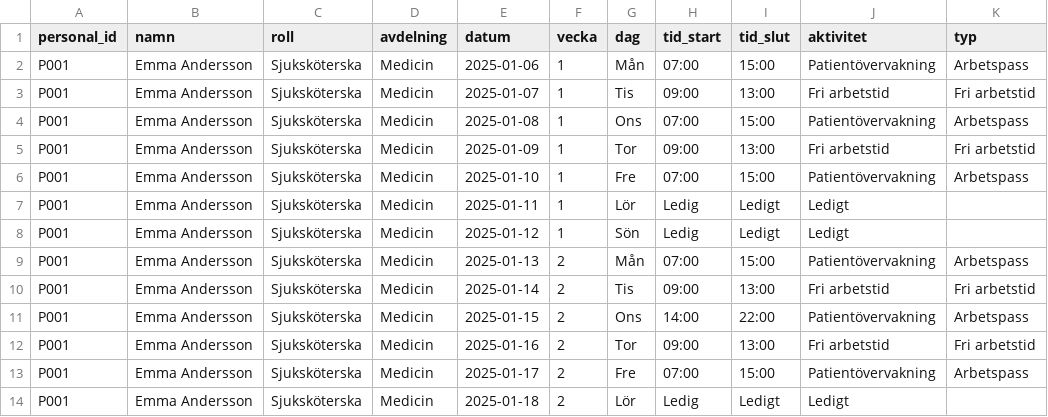
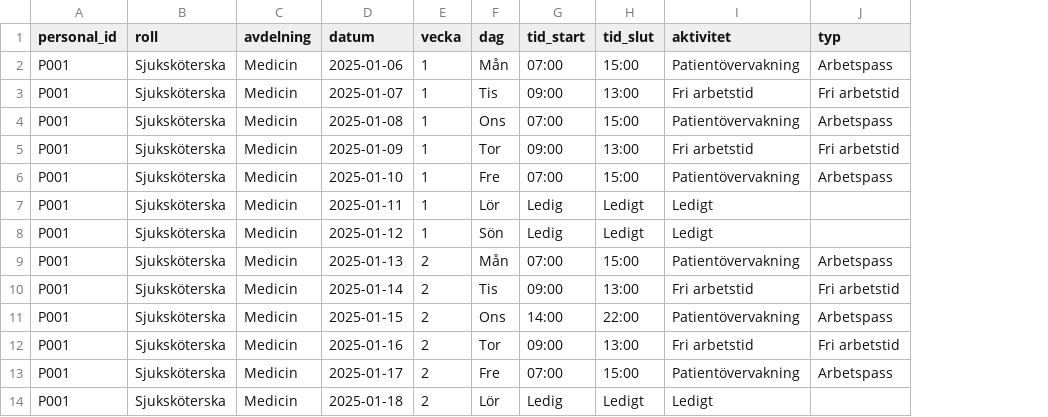
Before and after one commit to isak-b/wp3-hackathon, a CSV file: team_alpha/mock_data/personal_schema.csv, drawn as a sheet; only a part is shown; the diff names each change by its address in the sheet, - before the commit and + after, or states it on an @@ line.

```diff
--- a/team_alpha/mock_data/personal_schema.csv
+++ b/team_alpha/mock_data/personal_schema.csv
-column B (namn), rows 2-14: all Emma Andersson
```
Also changed, not shown: team_alpha/mock_data/kurs_schema.csv, 4 other files.
